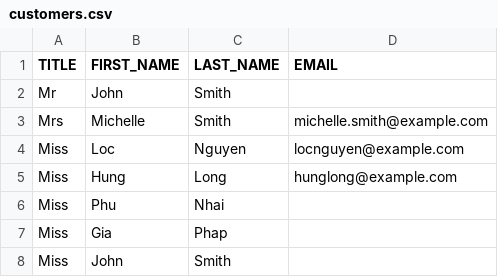
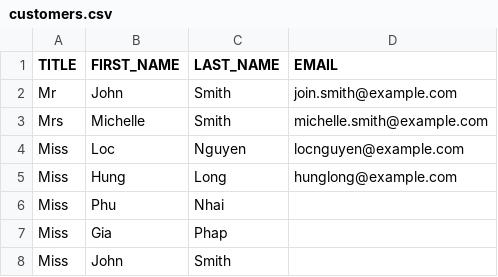
Before and after one commit to locnguyen1105/BackendTest, a CSV file: src/main/java/com/company/customers.csv, drawn as a sheet.

```diff
--- a/src/main/java/com/company/customers.csv
+++ b/src/main/java/com/company/customers.csv
@@ -1,3 +1,3 @@
 TITLE,FIRST_NAME,LAST_NAME,EMAIL
-Mr,John,Smith,
+Mr,John,Smith,join.smith@example.com
 Mrs,Michelle,Smith,michelle.smith@example.com
```
Also changed, not shown: 3 other files.
